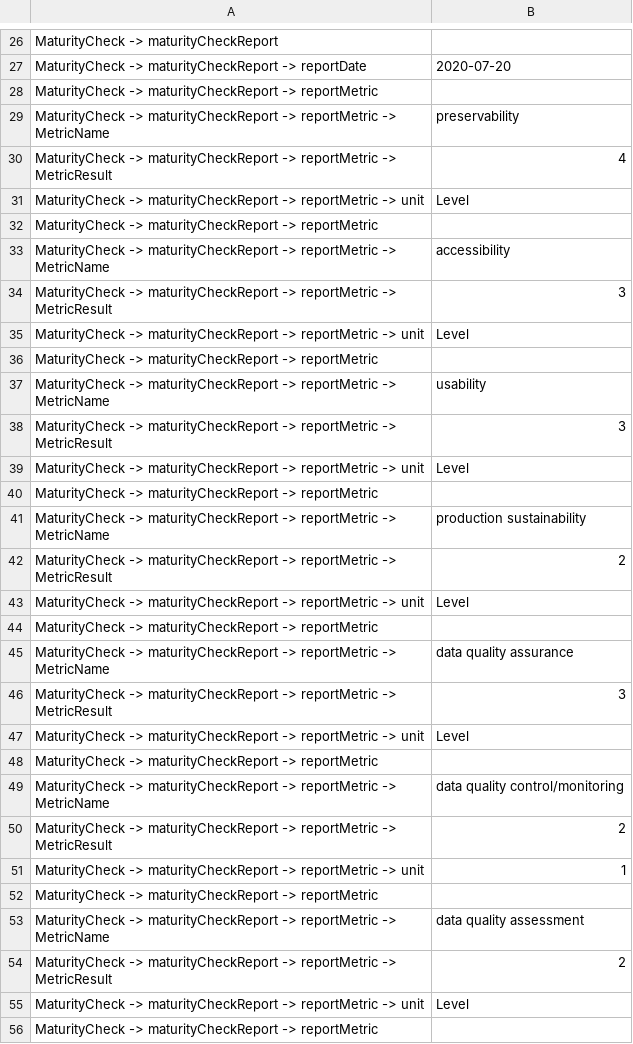
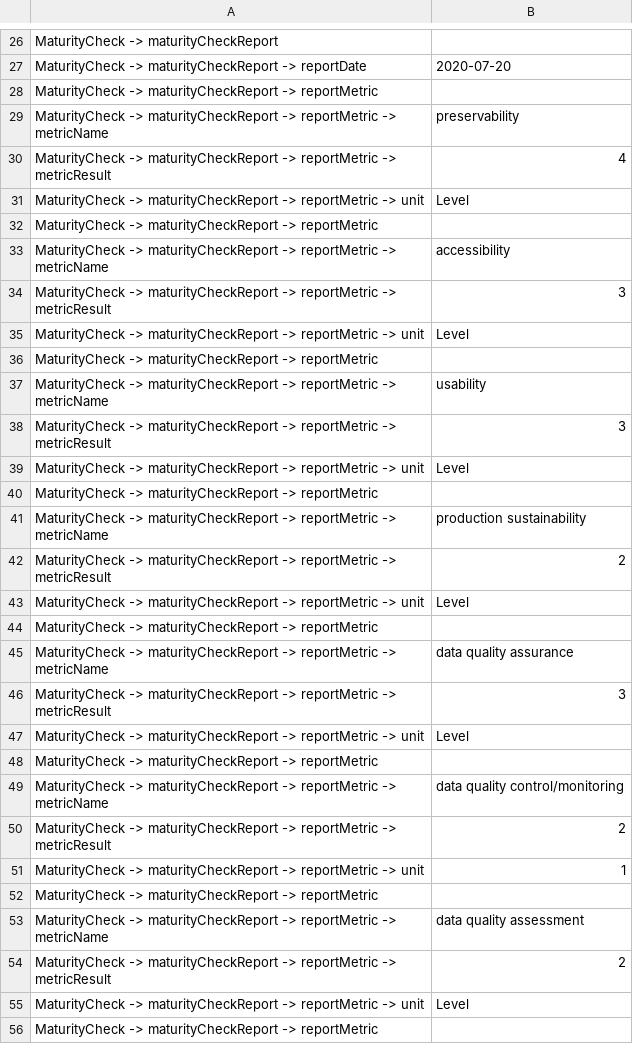
Before and after one commit to AtMoDat/maturity-indicator, a CSV file: example_MI_NOAA_DSMM.csv, drawn as a sheet; only a part is shown, gaps mark what is left out; the diff covers the shown part only.

Commit message:
further lower case changes; removed some spaces

```diff
--- a/example_MI_NOAA_DSMM.csv
+++ b/example_MI_NOAA_DSMM.csv
@@ -28,7 +28,7 @@ MaturityCheck -> maturityCheckReport -> reportDate,2020-07-20
 MaturityCheck -> maturityCheckReport -> reportMetric,
-MaturityCheck -> maturityCheckReport -> reportMetric -> MetricName,preservability
-MaturityCheck -> maturityCheckReport -> reportMetric -> MetricResult,4
+MaturityCheck -> maturityCheckReport -> reportMetric -> metricName,preservability
+MaturityCheck -> maturityCheckReport -> reportMetric -> metricResult,4
 MaturityCheck -> maturityCheckReport -> reportMetric -> unit,Level
 MaturityCheck -> maturityCheckReport -> reportMetric,
-MaturityCheck -> maturityCheckReport -> reportMetric -> MetricName,accessibility
-MaturityCheck -> maturityCheckReport -> reportMetric -> MetricResult,3
+MaturityCheck -> maturityCheckReport -> reportMetric -> metricName,accessibility
+MaturityCheck -> maturityCheckReport -> reportMetric -> metricResult,3
@@ -36,7 +36,7 @@ MaturityCheck -> maturityCheckReport -> reportMetric -> unit, Level
 MaturityCheck -> maturityCheckReport -> reportMetric,
-MaturityCheck -> maturityCheckReport -> reportMetric -> MetricName,usability
-MaturityCheck -> maturityCheckReport -> reportMetric -> MetricResult,3
+MaturityCheck -> maturityCheckReport -> reportMetric -> metricName,usability
+MaturityCheck -> maturityCheckReport -> reportMetric -> metricResult,3
 MaturityCheck -> maturityCheckReport -> reportMetric -> unit,Level
 MaturityCheck -> maturityCheckReport -> reportMetric,
-MaturityCheck -> maturityCheckReport -> reportMetric -> MetricName,production sustainability
-MaturityCheck -> maturityCheckReport -> reportMetric -> MetricResult,2
+MaturityCheck -> maturityCheckReport -> reportMetric -> metricName,production sustainability
+MaturityCheck -> maturityCheckReport -> reportMetric -> metricResult,2
@@ -44,3 +44,3 @@ MaturityCheck -> maturityCheckReport -> reportMetric -> unit, Level
 MaturityCheck -> maturityCheckReport -> reportMetric,
-MaturityCheck -> maturityCheckReport -> reportMetric -> MetricName,data quality assurance
-MaturityCheck -> maturityCheckReport -> reportMetric -> MetricResult,3
+MaturityCheck -> maturityCheckReport -> reportMetric -> metricName,data quality assurance
+MaturityCheck -> maturityCheckReport -> reportMetric -> metricResult,3
@@ -48,3 +48,3 @@ MaturityCheck -> maturityCheckReport -> reportMetric -> unit, Level
 MaturityCheck -> maturityCheckReport -> reportMetric,
-MaturityCheck -> maturityCheckReport -> reportMetric -> MetricName,data quality control/monitoring
-MaturityCheck -> maturityCheckReport -> reportMetric -> MetricResult,2
+MaturityCheck -> maturityCheckReport -> reportMetric -> metricName,data quality control/monitoring
+MaturityCheck -> maturityCheckReport -> reportMetric -> metricResult,2
@@ -52,3 +52,3 @@ MaturityCheck -> maturityCheckReport -> reportMetric -> unit, 1
 MaturityCheck -> maturityCheckReport -> reportMetric,
-MaturityCheck -> maturityCheckReport -> reportMetric -> MetricName,data quality assessment
-MaturityCheck -> maturityCheckReport -> reportMetric -> MetricResult,2
+MaturityCheck -> maturityCheckReport -> reportMetric -> metricName,data quality assessment
+MaturityCheck -> maturityCheckReport -> reportMetric -> metricResult,2
```
Also changed, not shown: 4 edited cells elsewhere in this file.
